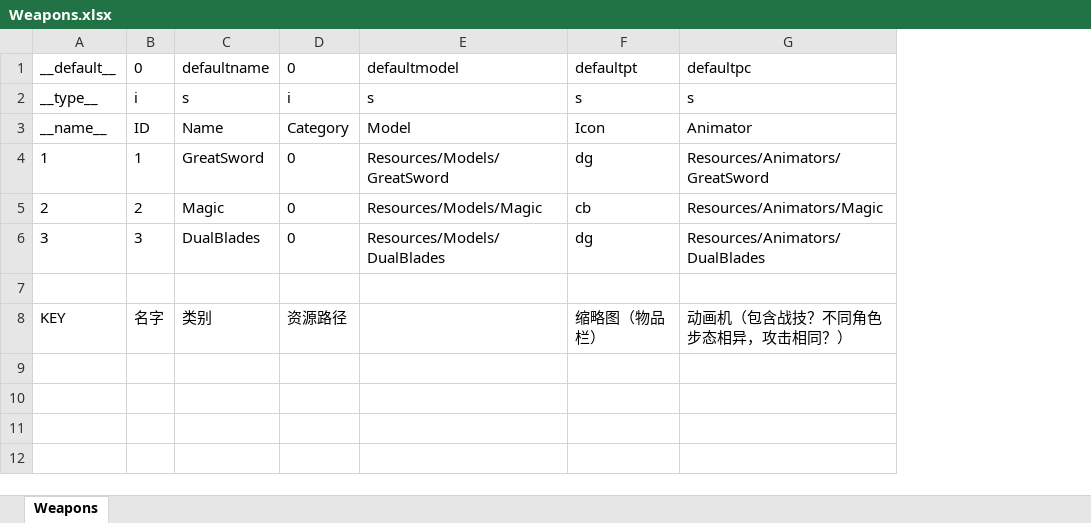
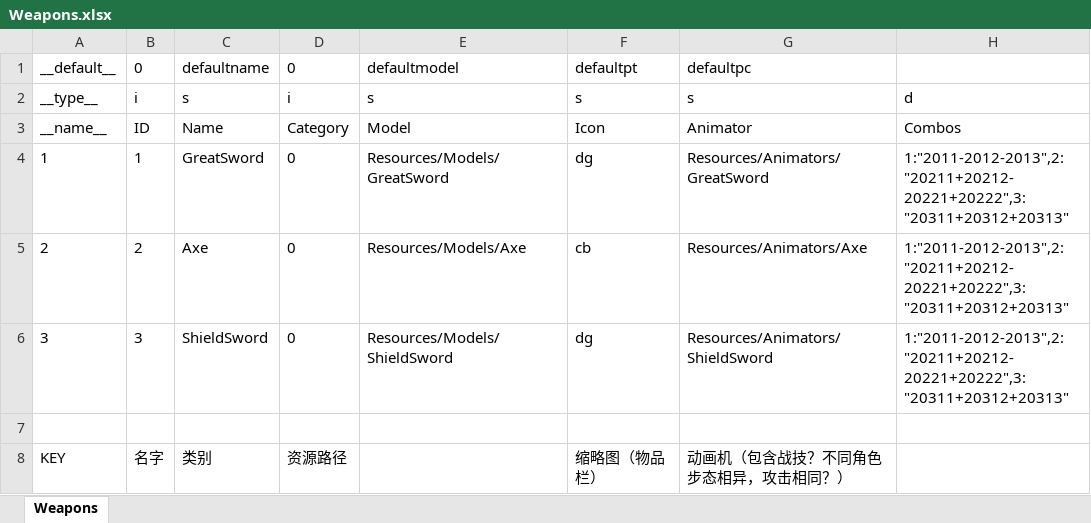
Before and after one commit to Aimoux/ExcelAndJSON, an Excel workbook: test1/Weapons.xlsx, sheet Weapons, drawn as a sheet; only a part is shown; values as stored, in another font and other column widths than the file's, no borders; the diff names each change by its address in the sheet, - before the commit and + after, or states it on an @@ line.

```diff
--- a/test1/Weapons.xlsx (sheet Weapons)
+++ b/test1/Weapons.xlsx (sheet Weapons)
+column H, rows 2-6: d | Combos | 1:"2011-2012-2013",2:"20211+20212-20221+20222",3:"20311+20312+20313" | 1:"2011-2012-2013",2:"20211+20212-20221+20222",3:"20311+20312+20313" | 1:"2011-2012-2013",2:"20211+20212-20221+20222",3:"20311+20312+20313"
-C5: Magic
+C5: Axe
-E5: Resources/Models/Magic
+E5: Resources/Models/Axe
-G5: Resources/Animators/Magic
+G5: Resources/Animators/Axe
-C6: DualBlades
+C6: ShieldSword
-E6: Resources/Models/DualBlades
+E6: Resources/Models/ShieldSword
-G6: Resources/Animators/DualBlades
+G6: Resources/Animators/ShieldSword
```
Also changed, not shown: test1/Animations.xlsx, test1/WeaponFrames.xlsx, 6 other files.
